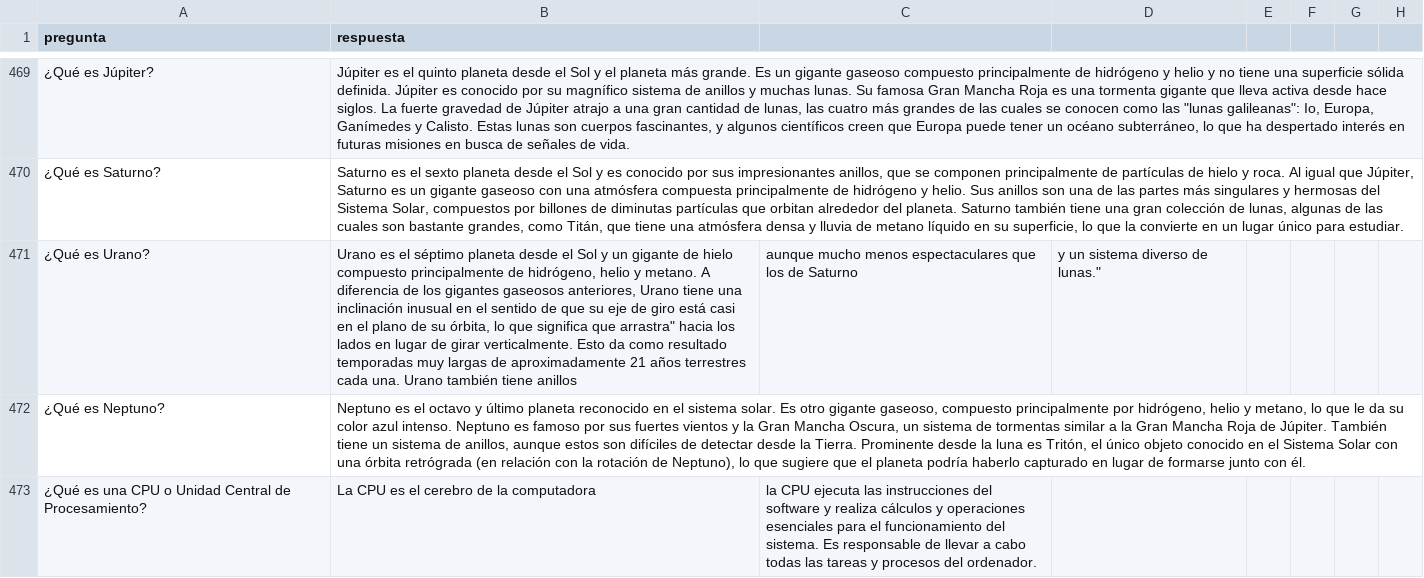
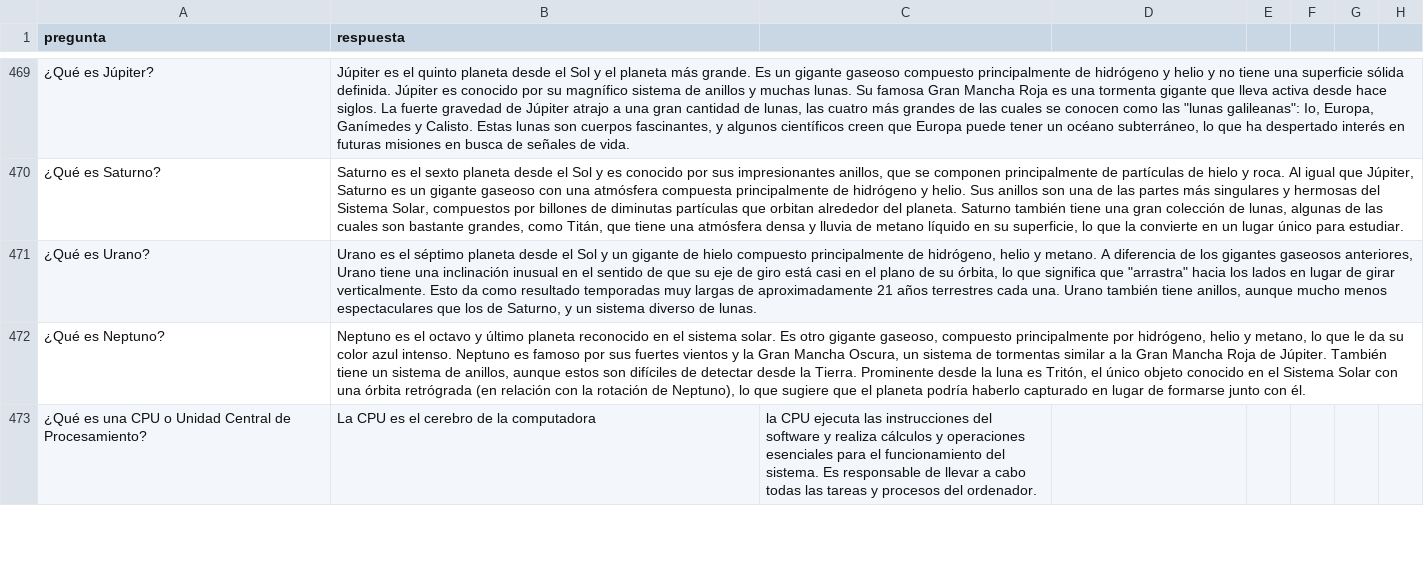
Before and after one commit to thone-ai/toro-insider, a CSV file: dataset_es.csv, drawn as a sheet; only a part is shown, gaps mark what is left out; the diff names each change by its address in the sheet, - before the commit and + after, or states it on an @@ line.

Commit message:
Update dataset_es.csv

```diff
--- a/dataset_es.csv
+++ b/dataset_es.csv
-B471 (respuesta): …significa que arrastra" hacia los lados en lugar de girar verticalmente. Esto da como resultado temporadas muy largas de aproximadamente 21 años terrestres cada una. Urano también tiene anillos
+B471 (respuesta): …significa que "arrastra" hacia los lados en lugar de girar verticalmente. Esto da como resultado temporadas muy largas de aproximadamente 21 años terrestres cada una. Urano también tiene anillos, aunque mucho menos espectaculares que los de Saturno, y un sistema diverso de lunas.
-C471: aunque mucho menos espectaculares que los de Saturno
+C471: (empty)
-D471: y un sistema diverso de lunas."
+D471: (empty)
```
